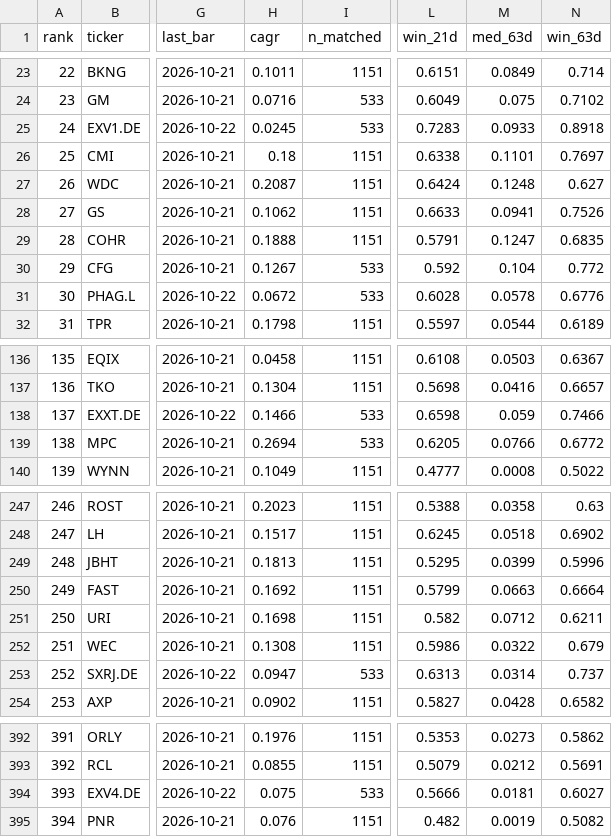
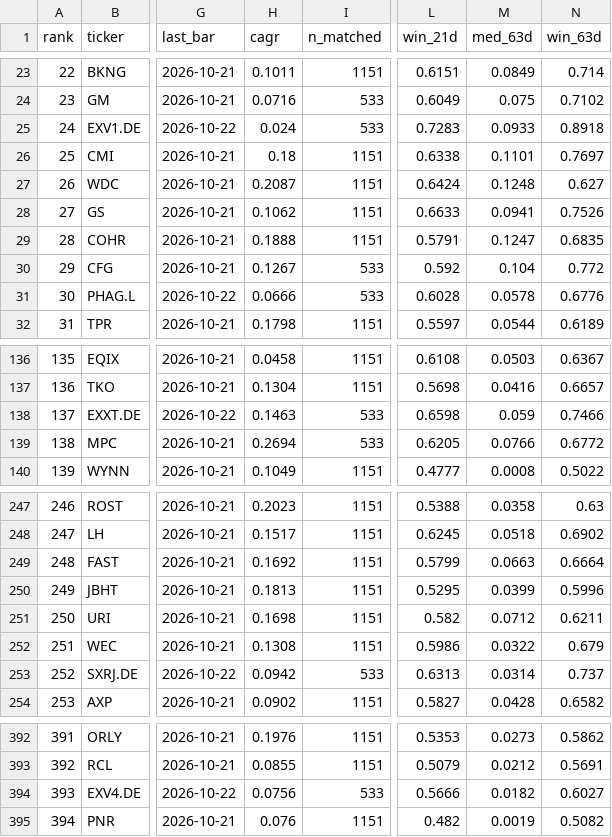
Before and after one commit to LukasGLars/asset_universe, a CSV file: universe_screen_results.csv, drawn as a sheet; only a part is shown, gaps mark what is left out; the diff covers the shown part only; the diff names each change by its address in the sheet, - before the commit and + after, or states it on an @@ line.

```diff
--- a/universe_screen_results.csv
+++ b/universe_screen_results.csv
-H25 (cagr): 0.0245
+H25 (cagr): 0.024
-H31 (cagr): 0.0672
+H31 (cagr): 0.0666
@@ column A (rank) renumbered between rows 78 and 446 @@
-H138 (cagr): 0.1466
+H138 (cagr): 0.1463
@@ row 250 moved to row 249: 248 @@
-H253 (cagr): 0.0947
+H253 (cagr): 0.0942
-H394 (cagr): 0.075
+H394 (cagr): 0.0756
-M394 (med_63d): 0.0181
+M394 (med_63d): 0.0182
```
Also changed, not shown: 2 added rows, 2 removed rows, 10 moved rows and 11 edited cells elsewhere in this file, comparison_results/peer_valuation_history.csv, 1 other file.
